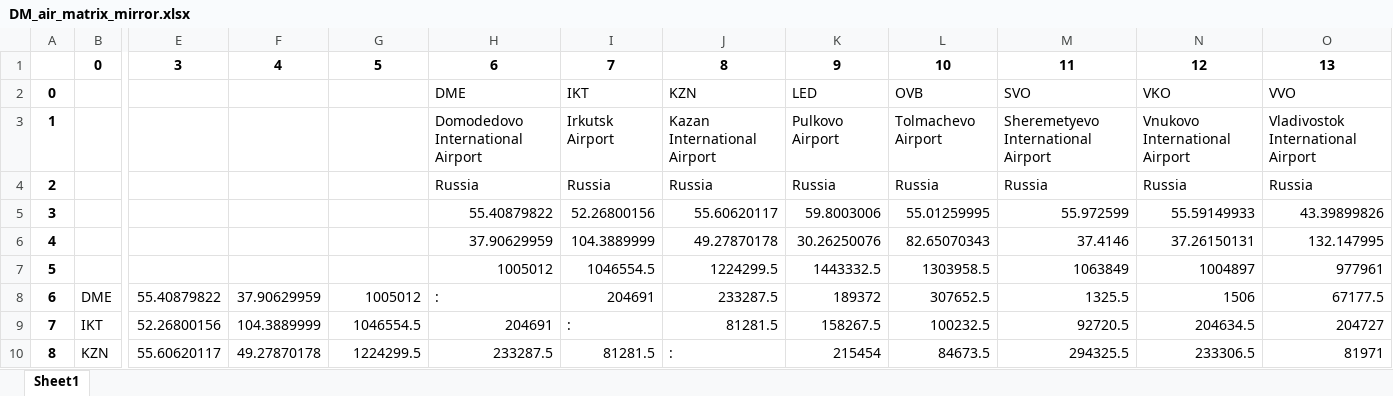
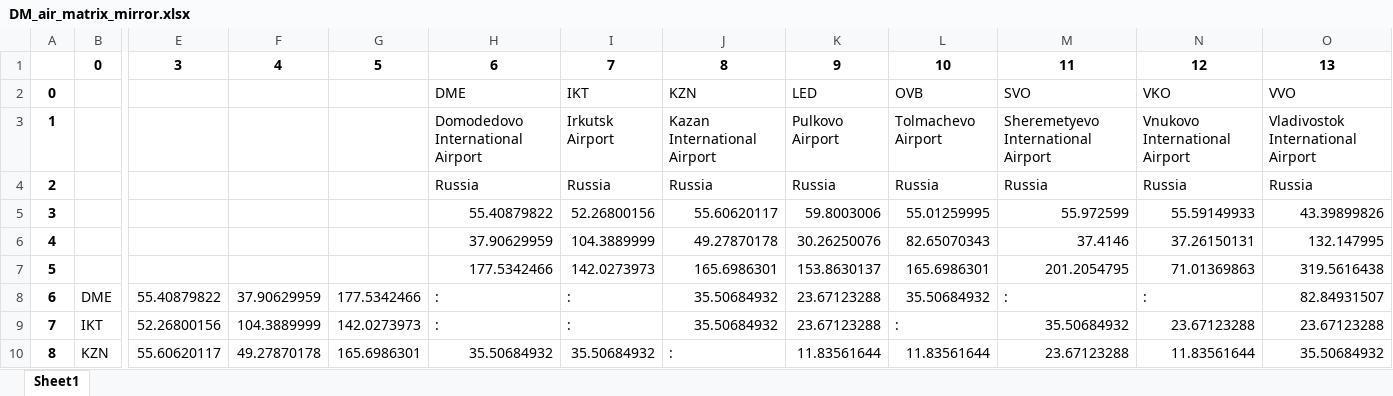
Before and after one commit to OrwellLi/TNDP_Russia, an Excel workbook: DM_air_matrix_mirror.xlsx, sheet Sheet1, drawn as a sheet; only a part is shown, gaps mark what is left out; values as stored, in another font and other column widths than the file's, no borders; the diff covers the shown part only; the diff names each change by its address in the sheet, - before the commit and + after, or states it on an @@ line.

```diff
--- a/DM_air_matrix_mirror.xlsx (sheet Sheet1)
+++ b/DM_air_matrix_mirror.xlsx (sheet Sheet1)
-H7: 1005012
+H7: 177.5342466
-I7: 1046554.5
+I7: 142.0273973
-J7: 1224299.5
+J7: 165.6986301
-K7: 1443332.5
+K7: 153.8630137
-L7: 1303958.5
+L7: 165.6986301
-M7: 1063849
+M7: 201.2054795
-N7: 1004897
+N7: 71.01369863
-O7: 977961
+O7: 319.5616438
-G8: 1005012
+G8: 177.5342466
-I8: 204691
+I8: :
-J8: 233287.5
+J8: 35.50684932
-K8: 189372
+K8: 23.67123288
-L8: 307652.5
+L8: 35.50684932
-M8: 1325.5
+M8: :
-N8: 1506
+N8: :
-O8: 67177.5
+O8: 82.84931507
-G9: 1046554.5
+G9: 142.0273973
-H9: 204691
+H9: :
-J9: 81281.5
+J9: 35.50684932
-K9: 158267.5
+K9: 23.67123288
-L9: 100232.5
+L9: :
-M9: 92720.5
+M9: 35.50684932
-N9: 204634.5
+N9: 23.67123288
-O9: 204727
+O9: 23.67123288
-G10: 1224299.5
+G10: 165.6986301
-H10: 233287.5
+H10: 35.50684932
-I10: 81281.5
+I10: 35.50684932
-K10: 215454
+K10: 11.83561644
-L10: 84673.5
+L10: 11.83561644
-M10: 294325.5
+M10: 23.67123288
-N10: 233306.5
+N10: 11.83561644
-O10: 81971
+O10: 35.50684932
```
Also changed, not shown: 40 edited cells elsewhere in this sheet, Airport_data.xlsx, Airport_data_frequency.xlsx, 18 other files.
